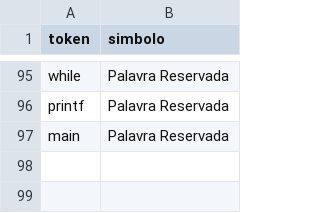
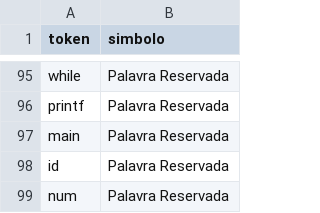
Before and after one commit to BrunoShimura/ProjetoCompiladores, a CSV file: data/simbolos.csv, drawn as a sheet; only a part is shown, gaps mark what is left out.

```diff
--- a/data/simbolos.csv
+++ b/data/simbolos.csv
@@ -97 +97,3 @@ printf,Palavra Reservada
 main,Palavra Reservada
+id,Palavra Reservada
+num,Palavra Reservada
```
Also changed, not shown: 3 other files.
